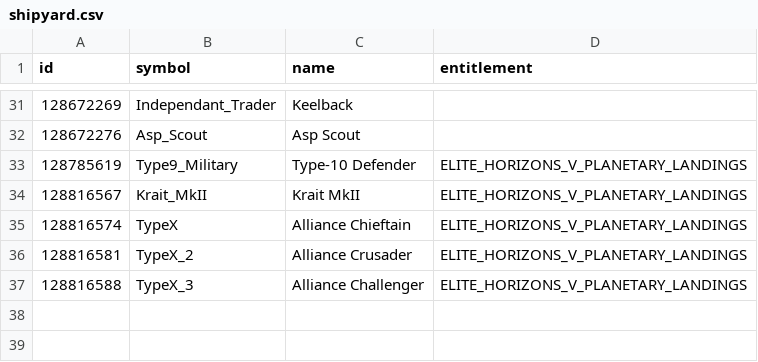
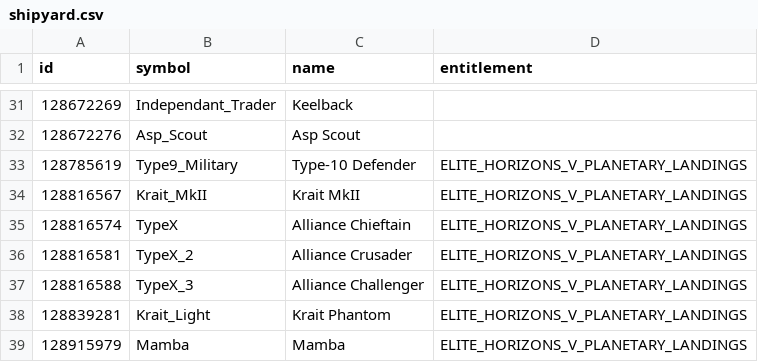
Before and after one commit to EDCD/FDevIDs, a CSV file: shipyard.csv, drawn as a sheet; only a part is shown, gaps mark what is left out.

```diff
--- a/shipyard.csv
+++ b/shipyard.csv
@@ -37 +37,3 @@ id,symbol,name,entitlement
 128816588,TypeX_3,Alliance Challenger,ELITE_HORIZONS_V_PLANETARY_LANDINGS
+128839281,Krait_Light,Krait Phantom,ELITE_HORIZONS_V_PLANETARY_LANDINGS
+128915979,Mamba,Mamba,ELITE_HORIZONS_V_PLANETARY_LANDINGS
```
Also changed, not shown: outfitting.csv.
